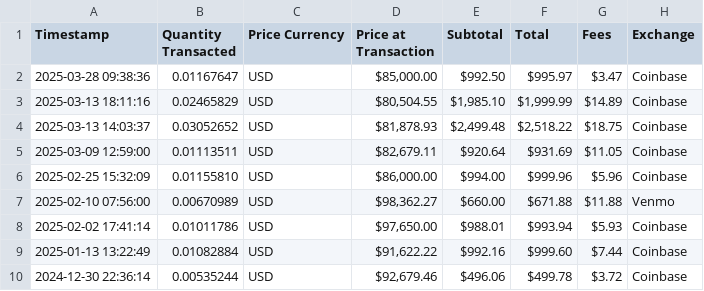
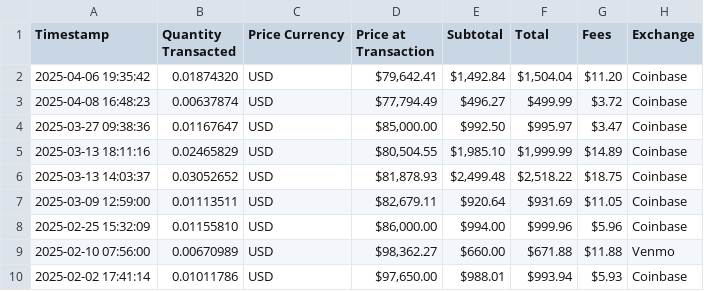
Before and after one commit to mjamiv/btc_tracker, a CSV file: transactions.csv, drawn as a sheet; only a part is shown; the shorter side is filled out with more unchanged rows.

Commit message:
Update transactions.csv

```diff
--- a/transactions.csv
+++ b/transactions.csv
@@ -1,3 +1,5 @@
 Timestamp,Quantity Transacted,Price Currency,Price at Transaction,Subtotal,Total,Fees,Exchange
-2025-03-28 09:38:36,0.01167647,USD,"$85,000.00","$992.50","$995.97","$3.47",Coinbase
+2025-04-06 19:35:42,0.01874320,USD,"$79,642.41","$1,492.84","$1,504.04","$11.20",Coinbase
+2025-04-08 16:48:23,0.00637874,USD,"$77,794.49","$496.27","$499.99","$3.72",Coinbase
+2025-03-27 09:38:36,0.01167647,USD,"$85,000.00","$992.50","$995.97","$3.47",Coinbase
 2025-03-13 18:11:16,0.02465829,USD,"$80,504.55","$1,985.10","$1,999.99",$14.89,Coinbase
```
